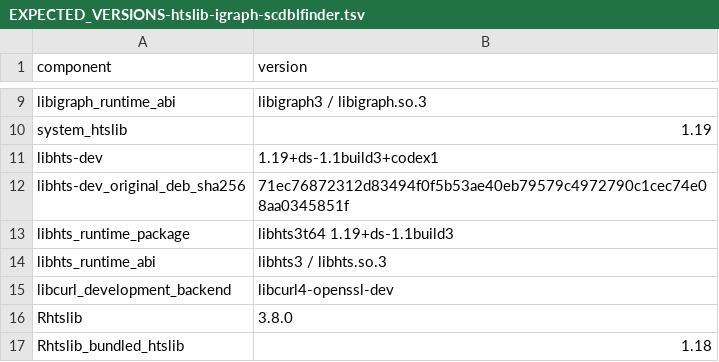
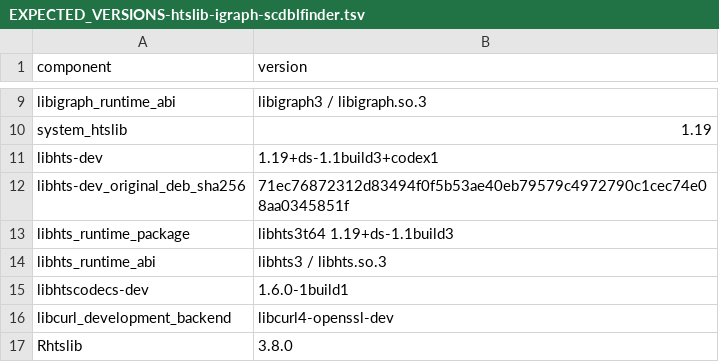
Before and after one commit to BenReiner/hello-world, a TSV file: EXPECTED_VERSIONS-htslib-igraph-scdblfinder.tsv, drawn as a sheet; only a part is shown, gaps mark what is left out; the shorter side is filled out with more unchanged rows; the diff names each change by its address in the sheet, - before the commit and + after, or states it on an @@ line.

Commit message:
Complete HTSlib static dependency and Rhtslib metadata checks

```diff
--- a/EXPECTED_VERSIONS-htslib-igraph-scdblfinder.tsv
+++ b/EXPECTED_VERSIONS-htslib-igraph-scdblfinder.tsv
+row 15: libhtscodecs-dev | 1.6.0-1build1
```
Also changed, not shown: 3 other files.
